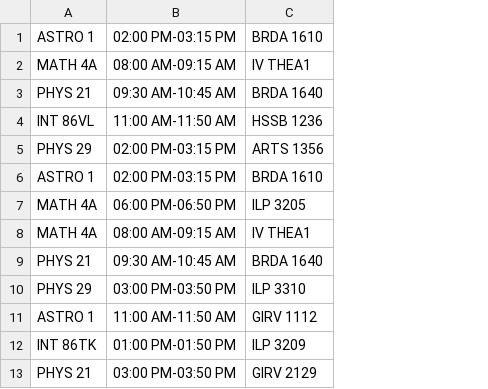
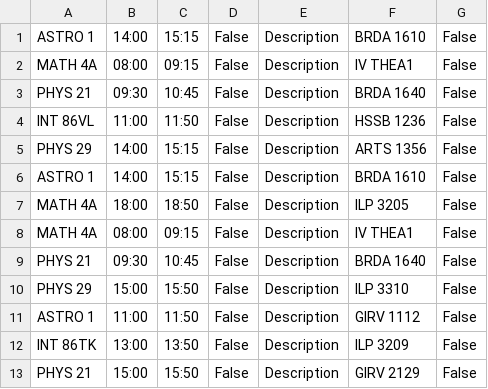
Before and after one commit to yarwinliu/GOLD-Calendar, a CSV file: Schedule.csv, drawn as a sheet; removed rows and columns are numbered as before the commit, all else as after; the diff names each change by its address in the sheet, - before the commit and + after, or states it on an @@ line.

```diff
--- a/Schedule.csv
+++ b/Schedule.csv
-column B, rows 1-13: 02:00 PM-03:15 PM | 08:00 AM-09:15 AM | 09:30 AM-10:45 AM | 11:00 AM-11:50 AM | 02:00 PM-03:15 PM | 02:00 PM-03:15 PM | 06:00 PM-06:50 PM | 08:00 AM-09:15 AM | 09:30 AM-10:45 AM | 03:00 PM-03:50 PM | 11:00 AM-11:50 AM | 01:00 PM-01:50 PM | 03:00 PM-03:50 PM
+column B, rows 1-13: 14:00 | 08:00 | 09:30 | 11:00 | 14:00 | 14:00 | 18:00 | 08:00 | 09:30 | 15:00 | 11:00 | 13:00 | 15:00
+column C, rows 1-13: 15:15 | 09:15 | 10:45 | 11:50 | 15:15 | 15:15 | 18:50 | 09:15 | 10:45 | 15:50 | 11:50 | 13:50 | 15:50
+column D, rows 1-13: all False
+column E, rows 1-13: all Description
+column G, rows 1-13: all False
```
Also changed, not shown: 2 other files.
